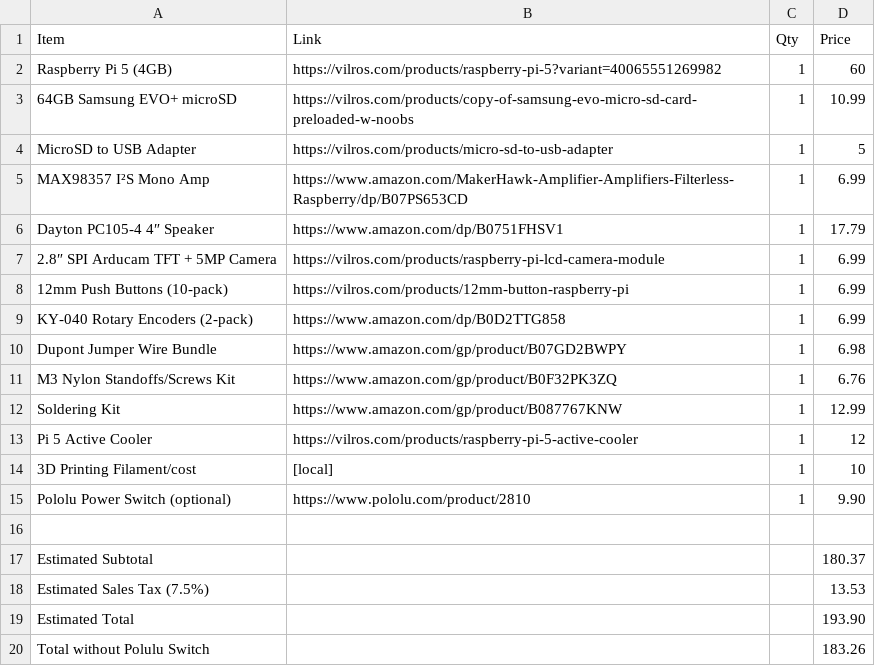
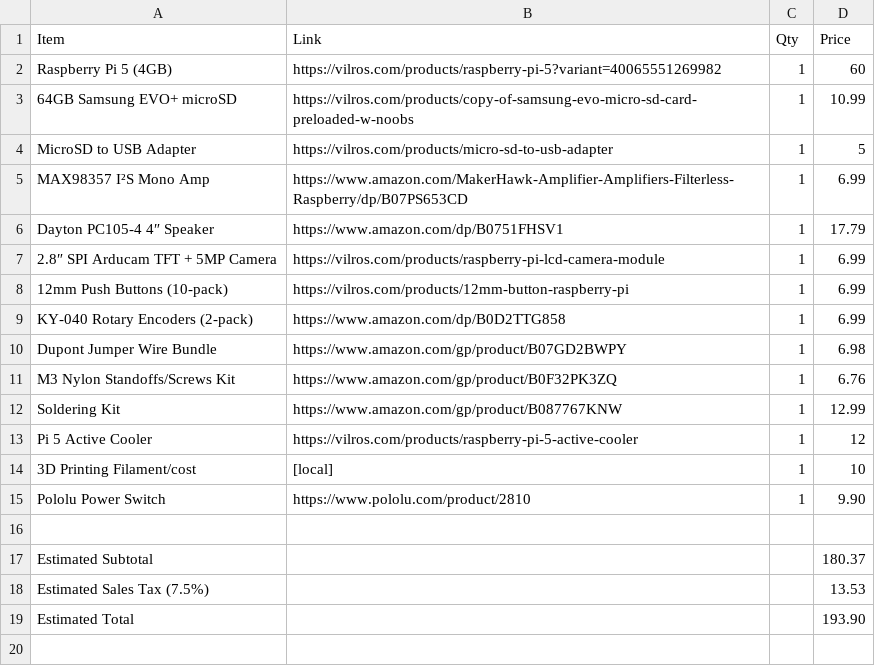
Before and after one commit to skbidisigma1/Note-Block-Maestro, a CSV file: BOM.csv, drawn as a sheet.

Commit message:
Update BOM.csv
i'm getting it

```diff
--- a/BOM.csv
+++ b/BOM.csv
@@ -14,3 +14,3 @@ Pi 5 Active Cooler,https://vilros.com/products/raspberry-pi-5-active-cooler,1,12
 3D Printing Filament/cost,[local],1,10
-Pololu Power Switch (optional),https://www.pololu.com/product/2810,1,9.90
+Pololu Power Switch,https://www.pololu.com/product/2810,1,9.90
 
@@ -19,2 +19 @@ Estimated Sales Tax (7.5%),,,13.53
 Estimated Total,,,193.90
-Total without Polulu Switch,,,183.26
```
